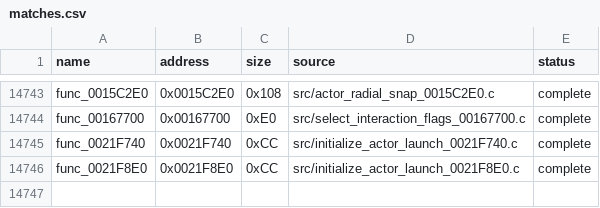
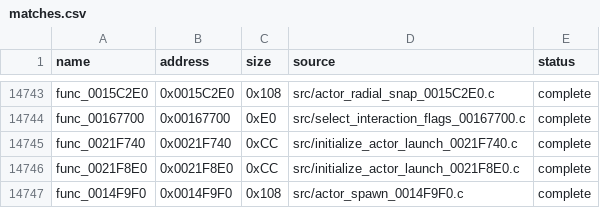
Before and after one commit to g-guthrie/mvc2-ps2-decomp, a CSV file: config/matches.csv, drawn as a sheet; only a part is shown, gaps mark what is left out; the diff names each change by its address in the sheet, - before the commit and + after, or states it on an @@ line.

Commit message:
Recover exact actor spawn initializer 0014F9F0

```diff
--- a/config/matches.csv
+++ b/config/matches.csv
+row 14747: func_0014F9F0 | 0x0014F9F0 | 0x108 | src/actor_spawn_0014F9F0.c | complete
```
Also changed, not shown: 3 other files.
